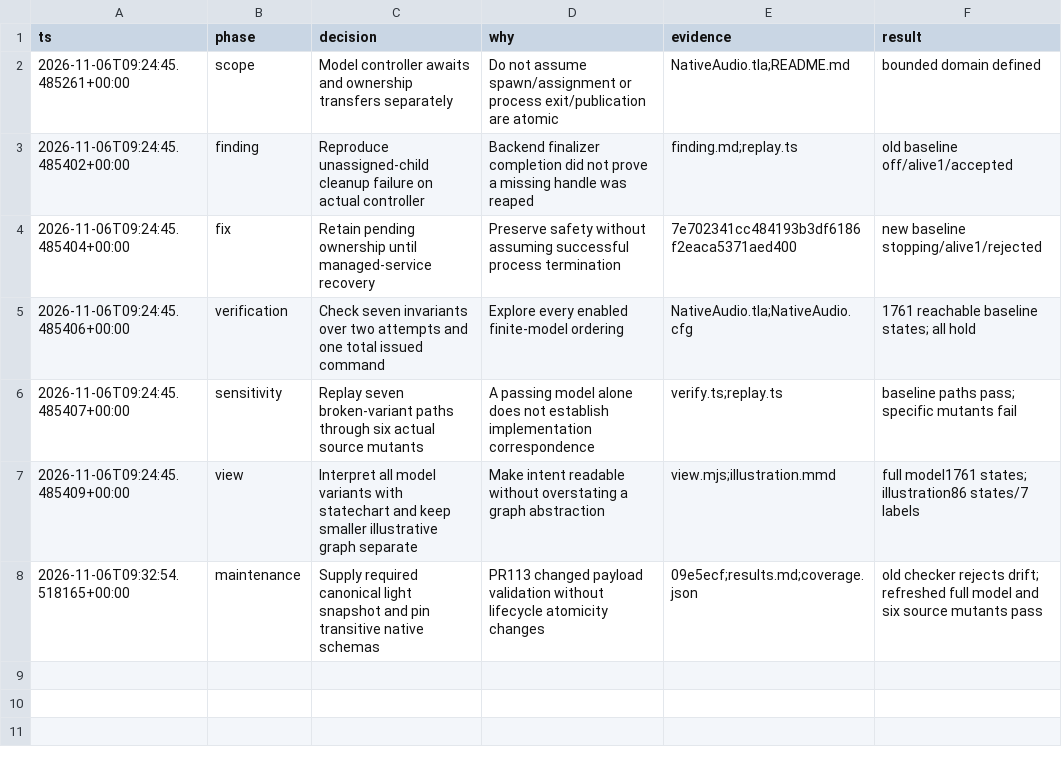
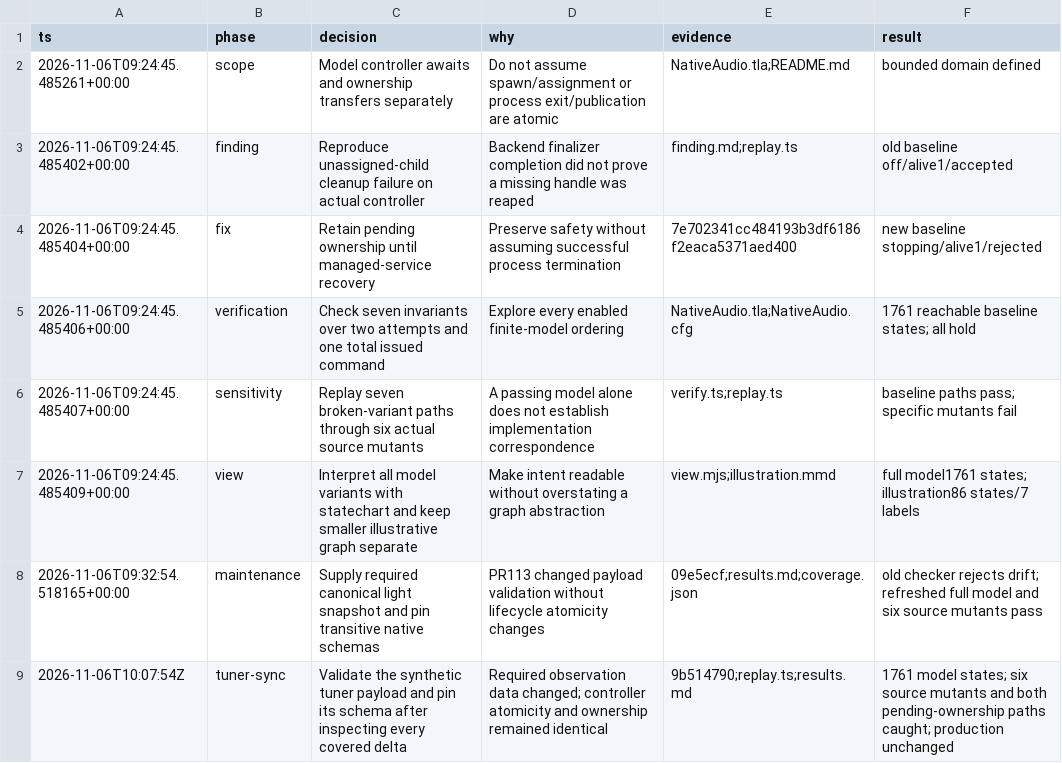
Before and after one commit to anulman/show-tools, a TSV file: verification/native-audio/decisions.tsv, drawn as a sheet.

```diff
--- a/verification/native-audio/decisions.tsv
+++ b/verification/native-audio/decisions.tsv
@@ -8 +8,2 @@ ts	phase	decision	why	evidence	result
 2026-11-06T09:32:54.518165+00:00	maintenance	Supply required canonical light snapshot and pin transitive native schemas	PR113 changed payload validation without lifecycle atomicity changes	09e5ecf;results.md;coverage.json	old checker rejects drift; refreshed full model and six source mutants pass
+2026-11-06T10:07:54Z	tuner-sync	Validate the synthetic tuner payload and pin its schema after inspecting every covered delta	Required observation data changed; controller atomicity and ownership remained identical	9b514790;replay.ts;results.md	1761 model states; six source mutants and both pending-ownership paths caught; production unchanged
```
Also changed, not shown: verification/capture/decisions.tsv, verification/musicxml/decisions.tsv, 14 other files.
